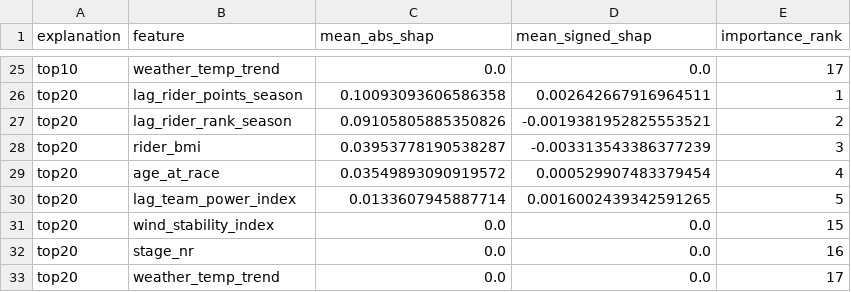
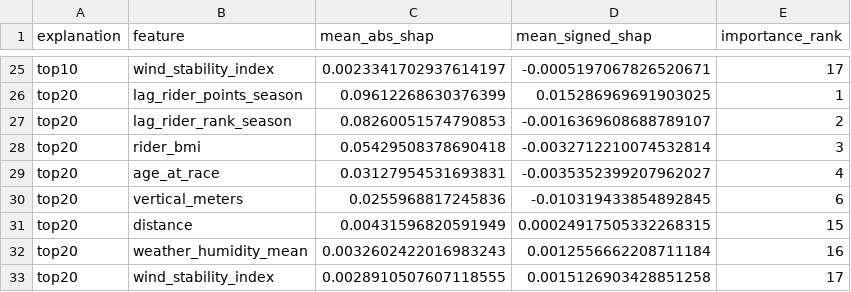
Before and after one commit to LPI24/GADA-Group3-Cycling-Stage-Prediction, a CSV file: data/processed/tabpfn/04_shap_interpretation/tabpfn_shap_focus_feature_target_comparison.csv, drawn as a sheet; only a part is shown, gaps mark what is left out; removed rows and columns are numbered as before the commit, all else as after; the diff covers the shown part only; the diff names each change by its address in the sheet, - before the commit and + after, or states it on an @@ line.

```diff
--- a/data/processed/tabpfn/04_shap_interpretation/tabpfn_shap_focus_feature_target_comparison.csv
+++ b/data/processed/tabpfn/04_shap_interpretation/tabpfn_shap_focus_feature_target_comparison.csv
-B25 (feature): weather_temp_trend
+B25 (feature): wind_stability_index
-C25 (mean_abs_shap): 0.0
+C25 (mean_abs_shap): 0.0023341702937614197
-D25 (mean_signed_shap): 0.0
+D25 (mean_signed_shap): -0.0005197067826520671
-C26 (mean_abs_shap): 0.10093093606586358
+C26 (mean_abs_shap): 0.09612268630376399
-D26 (mean_signed_shap): 0.002642667916964511
+D26 (mean_signed_shap): 0.015286969691903025
-C27 (mean_abs_shap): 0.09105805885350826
+C27 (mean_abs_shap): 0.08260051574790853
-D27 (mean_signed_shap): -0.0019381952825553521
+D27 (mean_signed_shap): -0.0016369608688789107
-C28 (mean_abs_shap): 0.03953778190538287
+C28 (mean_abs_shap): 0.05429508378690418
-D28 (mean_signed_shap): -0.003313543386377239
+D28 (mean_signed_shap): -0.0032712210074532814
-C29 (mean_abs_shap): 0.03549893090919572
+C29 (mean_abs_shap): 0.03127954531693831
-D29 (mean_signed_shap): 0.000529907483379454
+D29 (mean_signed_shap): -0.0035352399207962027
-row 30: top20 | lag_team_power_index | 0.0133607945887714 | 0.0016002439342591265 | 5
+row 30: top20 | vertical_meters | 0.0255968817245836 | -0.010319433854892845 | 6
-B31 (feature): wind_stability_index
+B31 (feature): distance
-C31 (mean_abs_shap): 0.0
+C31 (mean_abs_shap): 0.00431596820591949
-D31 (mean_signed_shap): 0.0
+D31 (mean_signed_shap): 0.00024917505332268315
-B32 (feature): stage_nr
+B32 (feature): weather_humidity_mean
-C32 (mean_abs_shap): 0.0
+C32 (mean_abs_shap): 0.0032602422016983243
-D32 (mean_signed_shap): 0.0
+D32 (mean_signed_shap): 0.0012556662208711184
-B33 (feature): weather_temp_trend
+B33 (feature): wind_stability_index
-C33 (mean_abs_shap): 0.0
+C33 (mean_abs_shap): 0.0028910507607118555
-D33 (mean_signed_shap): 0.0
+D33 (mean_signed_shap): 0.0015126903428851258
```
Also changed, not shown: 1 added row, 1 removed row and 59 edited cells elsewhere in this file, data/processed/tabpfn/04_shap_interpretation/tabpfn_shap_bottom3_feature_interpretation_table.csv, data/processed/tabpfn/04_shap_interpretation/tabpfn_shap_feature_importance_score.csv, 29 other files.
